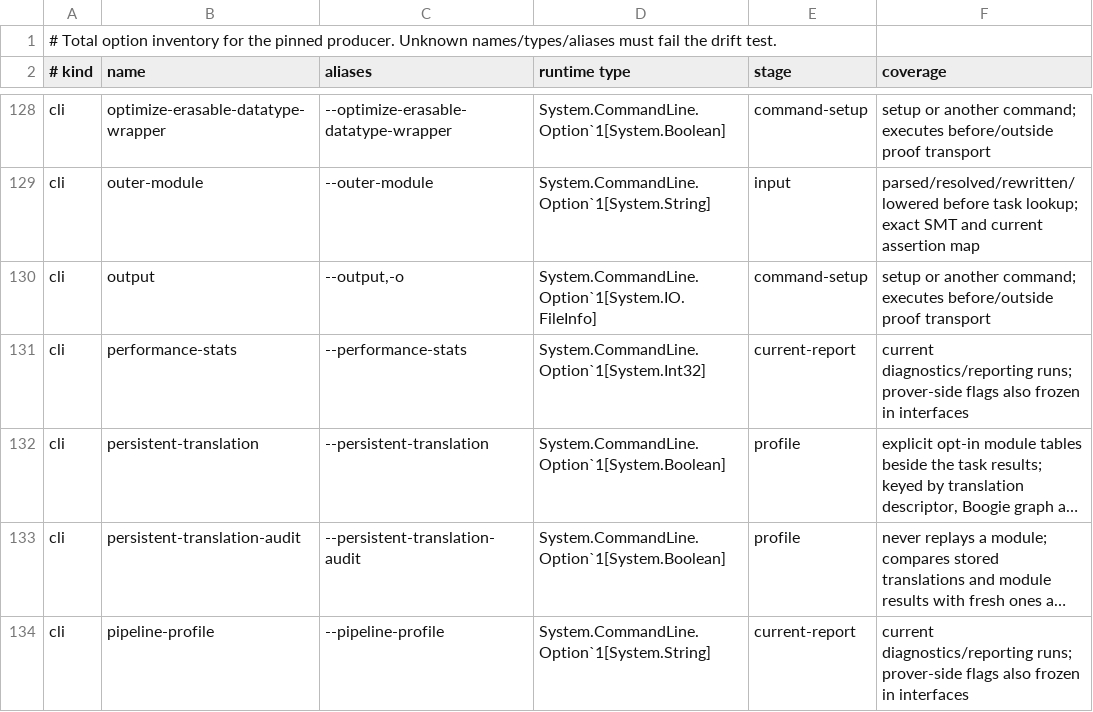
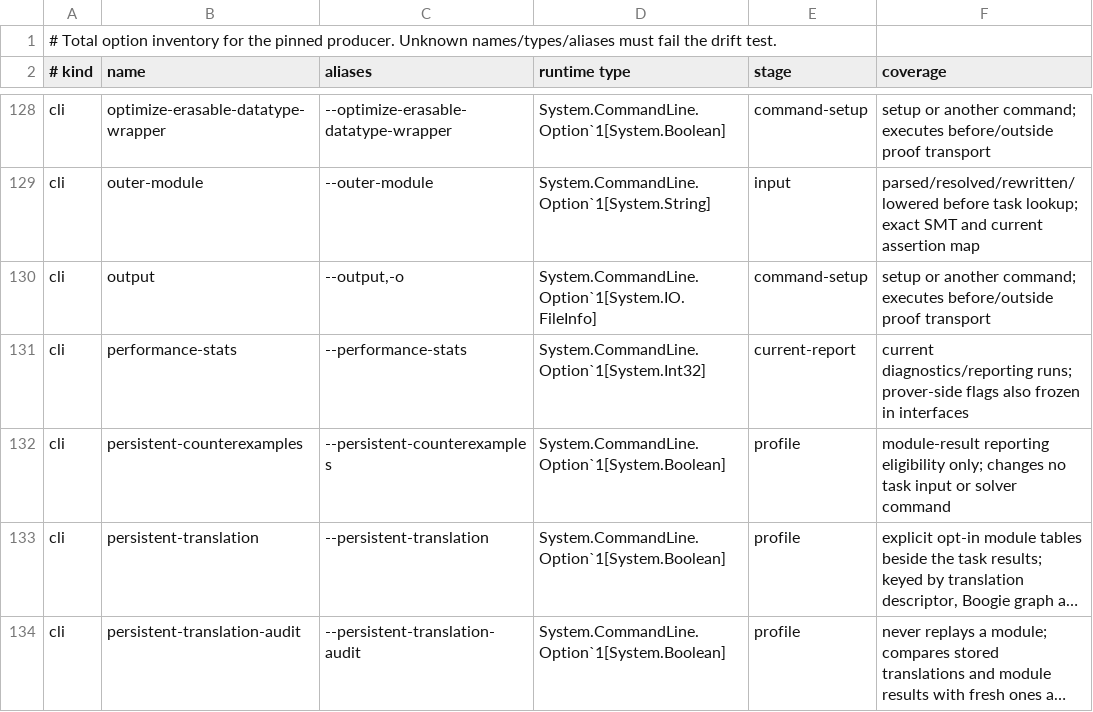
Before and after one commit to erniecohen/dafny, a TSV file: docs/dev/design/241-option-audit.tsv, drawn as a sheet; only a part is shown, gaps mark what is left out; the shorter side is filled out with more unchanged rows; long unchanged cells end in …; the diff names each change by its address in the sheet, - before the commit and + after, or states it on an @@ line.

```diff
--- a/docs/dev/design/241-option-audit.tsv
+++ b/docs/dev/design/241-option-audit.tsv
+row 132: cli | persistent-counterexamples | --persistent-counterexamples | System.CommandLine.Option`1[System.Boolean] | profile | module-result reporting eligibility only; changes no task input or solver command
```
Also changed, not shown: docs/dev/design/261-option-classes.tsv, 18 other files.
